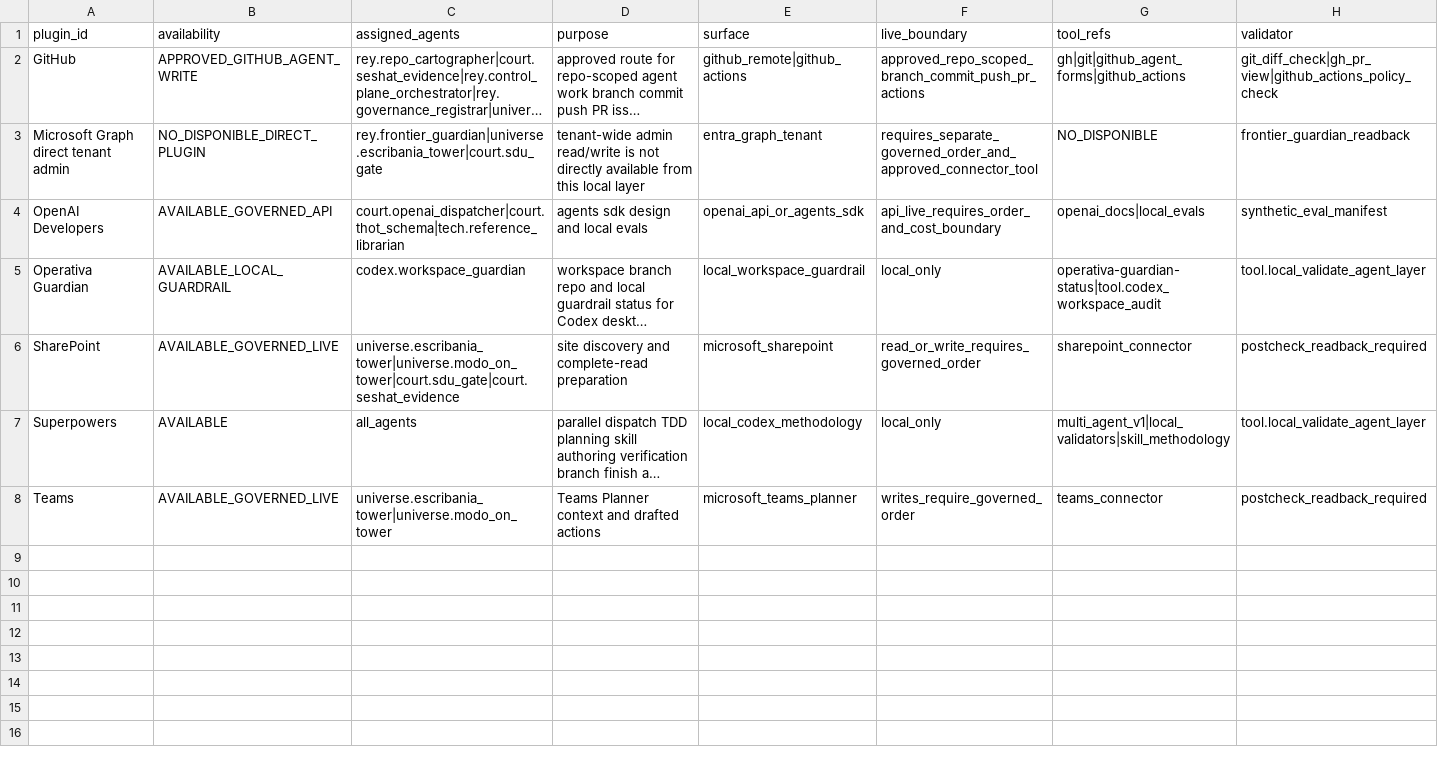
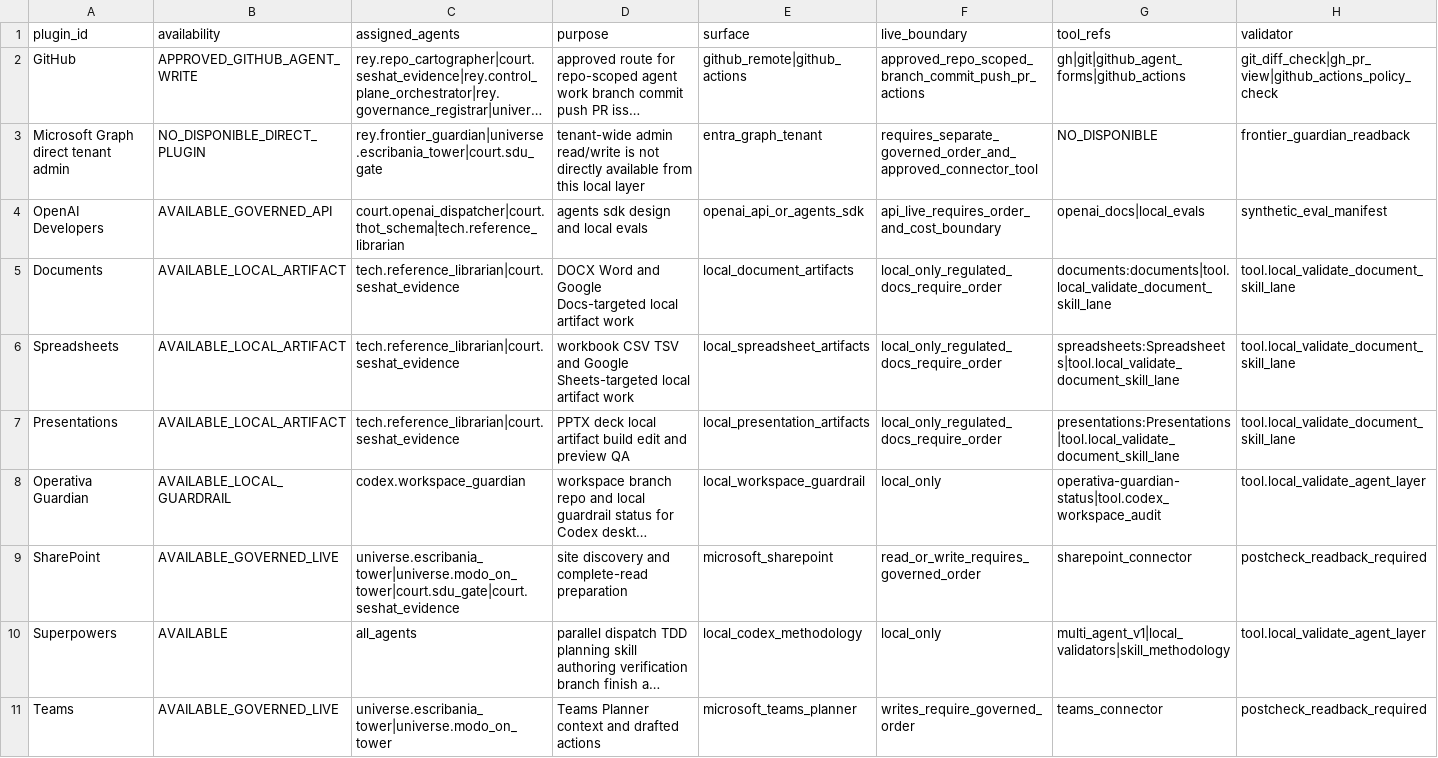
Before and after one commit to universo-rey/cabina-universal-d, a CSV file: .agents/codex/matrices/PLUGIN_USAGE_MATRIX.csv, drawn as a sheet; only a part is shown; long unchanged cells end in …; rows hold the shown columns only; the diff names each change by its address in the sheet, - before the commit and + after, or states it on an @@ line.

```diff
--- a/.agents/codex/matrices/PLUGIN_USAGE_MATRIX.csv
+++ b/.agents/codex/matrices/PLUGIN_USAGE_MATRIX.csv
+row 5: Documents | AVAILABLE_LOCAL_ARTIFACT | tech.reference_librarian|court.seshat_evidence | DOCX Word and Google Docs-targeted local artifact work | local_document_artifacts | local_only_regulated_docs_require_order | documents:documents|tool.local_validate_document_skill_lane | tool.local_validate_document_skill_lane
+row 6: Spreadsheets | AVAILABLE_LOCAL_ARTIFACT | tech.reference_librarian|court.seshat_evidence | workbook CSV TSV and Google Sheets-targeted local artifact work | local_spreadsheet_artifacts | local_only_regulated_docs_require_order | spreadsheets:Spreadsheets|tool.local_validate_document_skill_lane | tool.local_validate_document_skill_lane
+row 7: Presentations | AVAILABLE_LOCAL_ARTIFACT | tech.reference_librarian|court.seshat_evidence | PPTX deck local artifact build edit and preview QA | local_presentation_artifacts | local_only_regulated_docs_require_order | presentations:Presentations|tool.local_validate_document_skill_lane | tool.local_validate_document_skill_lane
```
Also changed, not shown: .agents/codex/matrices/LOCAL_SKILL_CATALOG.csv, .agents/codex/matrices/PLUGIN_SKILL_BOUNDARY_MATRIX.csv, 25 other files.
